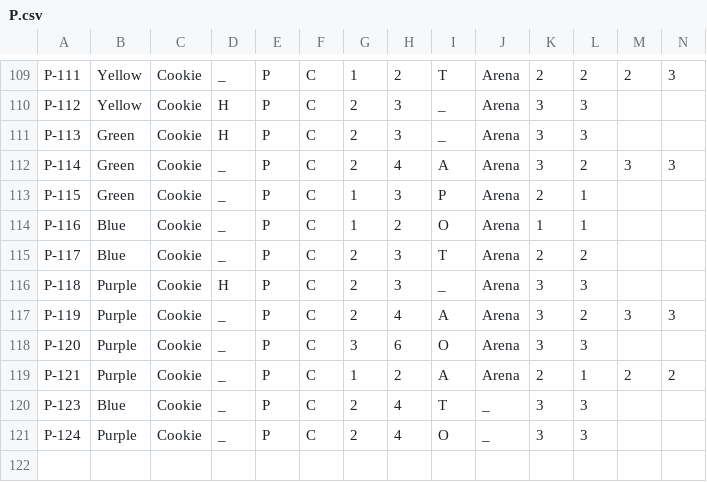
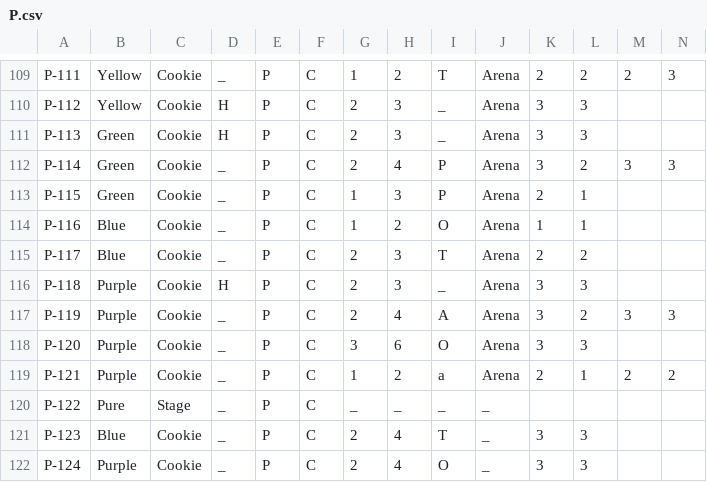
Before and after one commit to peppera629/CookieRunTCGTool, a CSV file: cookierunTCG/data/card_config/pack/P.csv, drawn as a sheet; only a part is shown, gaps mark what is left out; rows hold the shown columns only; the diff names each change by its address in the sheet, - before the commit and + after, or states it on an @@ line.

```diff
--- a/cookierunTCG/data/card_config/pack/P.csv
+++ b/cookierunTCG/data/card_config/pack/P.csv
-I112: A
+I112: P
-I119: A
+I119: a
+row 120: P-122 | Pure | Stage | _ | P | C | _ | _ | _ | _
```
Also changed, not shown: cookierunTCG/data/card_config/pack/BS1.csv, cookierunTCG/data/card_config/pack/BS2.csv, 29 other files.
